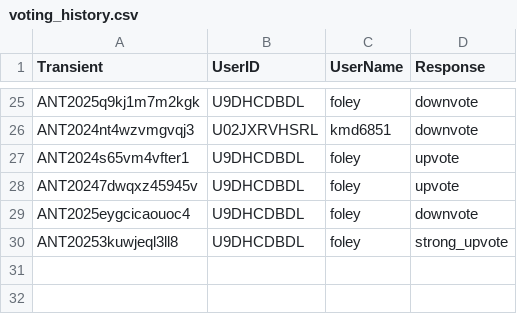
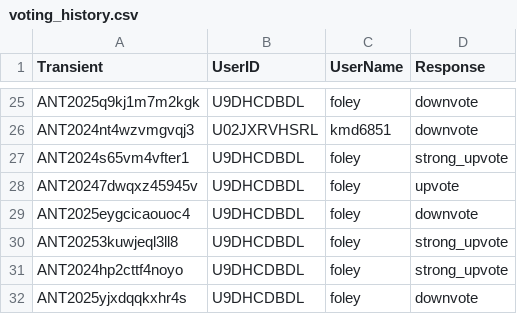
Before and after one commit to VTDA-Group/antares-filter-slackbots, a CSV file: data/superphot-plus/voting_history.csv, drawn as a sheet; only a part is shown, gaps mark what is left out.

Commit message:
Daily vote push

```diff
--- a/data/superphot-plus/voting_history.csv
+++ b/data/superphot-plus/voting_history.csv
@@ -26,3 +26,3 @@ ANT2025q9kj1m7m2kgk,U9DHCDBDL,foley,downvote
 ANT2024nt4wzvmgvqj3,U02JXRVHSRL,kmd6851,downvote
-ANT2024s65vm4vfter1,U9DHCDBDL,foley,upvote
+ANT2024s65vm4vfter1,U9DHCDBDL,foley,strong_upvote
 ANT20247dwqxz45945v,U9DHCDBDL,foley,upvote
@@ -30 +30,3 @@ ANT2025eygcicaouoc4,U9DHCDBDL,foley,downvote
 ANT20253kuwjeql3ll8,U9DHCDBDL,foley,strong_upvote
+ANT2024hp2cttf4noyo,U9DHCDBDL,foley,strong_upvote
+ANT2025yjxdqqkxhr4s,U9DHCDBDL,foley,downvote
```
